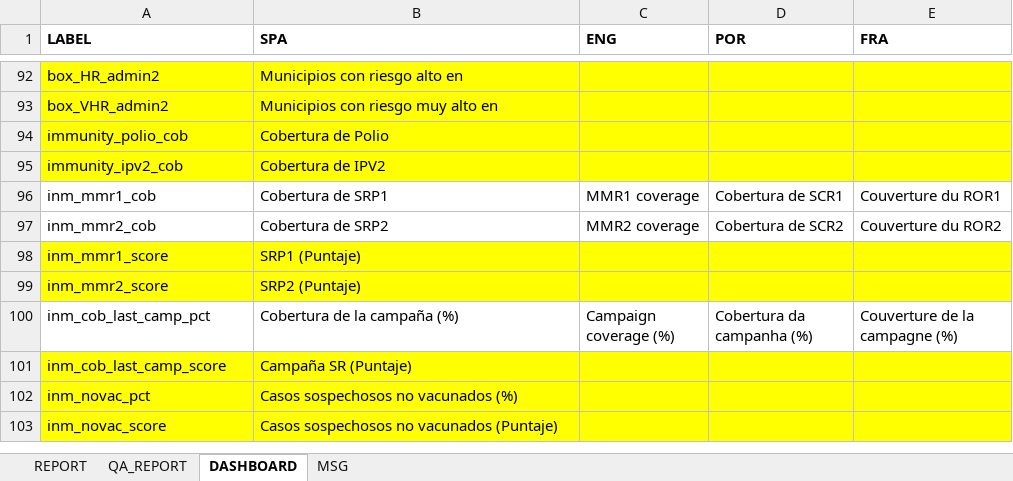
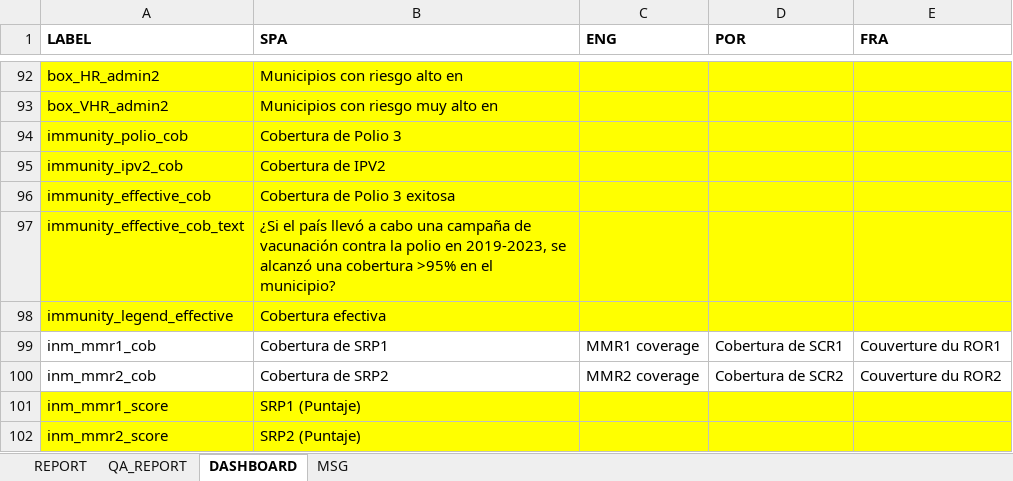
Before and after one commit to Oliversinn/polio-risk, an Excel workbook: src/R/translations.xlsx, sheet DASHBOARD, drawn as a sheet; only a part is shown, gaps mark what is left out; the shorter side is filled out with more unchanged rows; values as stored, in another font and other column widths than the file's, no borders; the diff names each change by its address in the sheet, - before the commit and + after, or states it on an @@ line.

Commit message:
feat(immunity): effective coverage map

```diff
--- a/src/R/translations.xlsx (sheet DASHBOARD)
+++ b/src/R/translations.xlsx (sheet DASHBOARD)
-B94 (SPA): Cobertura de Polio
+B94 (SPA): Cobertura de Polio 3
+row 96: immunity_effective_cob | Cobertura de Polio 3 exitosa
+row 97: immunity_effective_cob_text | ¿Si el país llevó a cabo una campaña de vacunación contra la polio en 2019-2023, se alcanzó una cobertura >95% en el municipio?
+row 98: immunity_legend_effective | Cobertura efectiva
```
Also changed, not shown: 4 other files.
